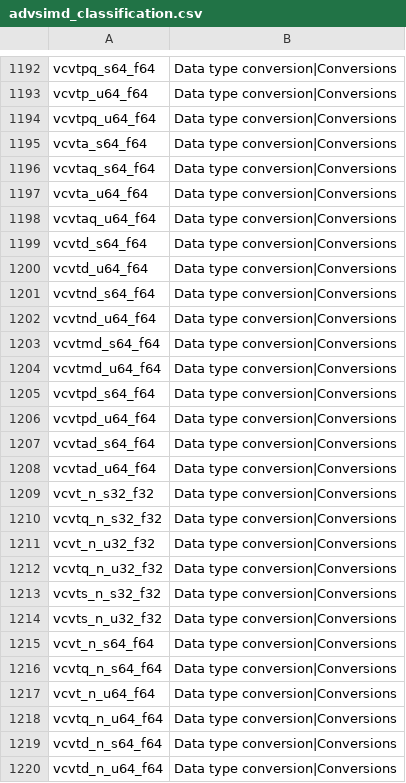
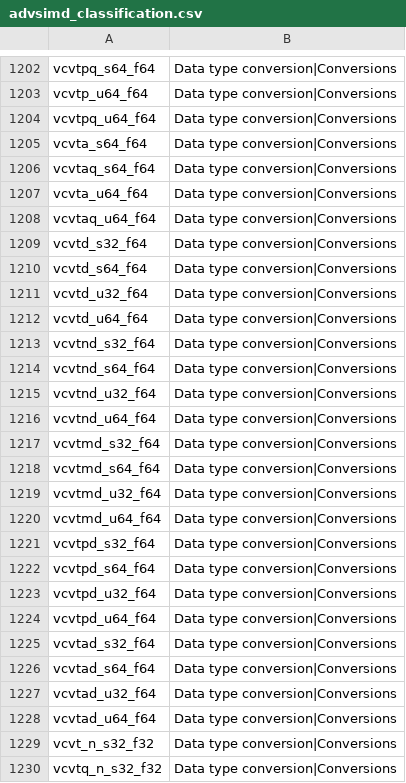
Before and after one commit to ARM-software/acle, a CSV file: tools/intrinsic_db/advsimd_classification.csv, drawn as a sheet; only a part is shown, gaps mark what is left out; the shorter side is filled out with more unchanged rows; the diff covers the shown part only; the diff names each change by its address in the sheet, - before the commit and + after, or states it on an @@ line.

```diff
--- a/tools/intrinsic_db/advsimd_classification.csv
+++ b/tools/intrinsic_db/advsimd_classification.csv
+row 1209: vcvtd_s32_f64 | Data type conversion|Conversions
+row 1211: vcvtd_u32_f64 | Data type conversion|Conversions
+row 1213: vcvtnd_s32_f64 | Data type conversion|Conversions
+row 1215: vcvtnd_u32_f64 | Data type conversion|Conversions
+row 1217: vcvtmd_s32_f64 | Data type conversion|Conversions
+row 1219: vcvtmd_u32_f64 | Data type conversion|Conversions
+row 1221: vcvtpd_s32_f64 | Data type conversion|Conversions
+row 1223: vcvtpd_u32_f64 | Data type conversion|Conversions
+row 1225: vcvtad_s32_f64 | Data type conversion|Conversions
+row 1227: vcvtad_u32_f64 | Data type conversion|Conversions
```
Also changed, not shown: 10 added rows elsewhere in this file, tools/intrinsic_db/advsimd.csv, 3 other files.
